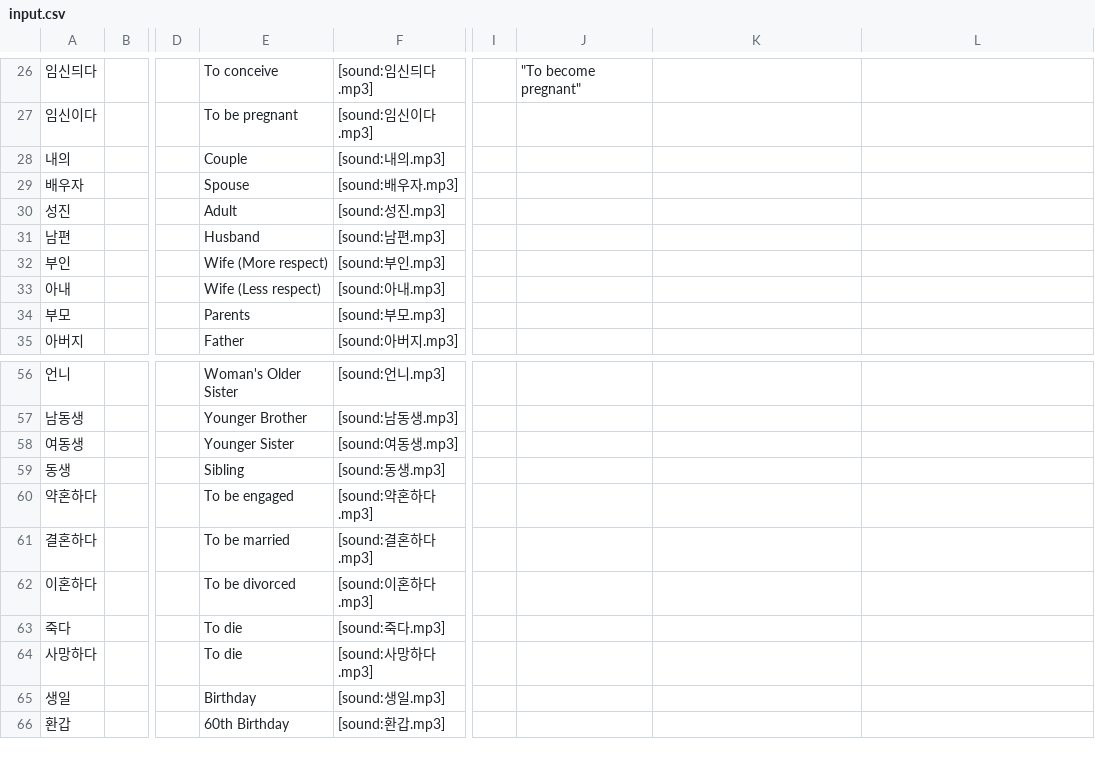
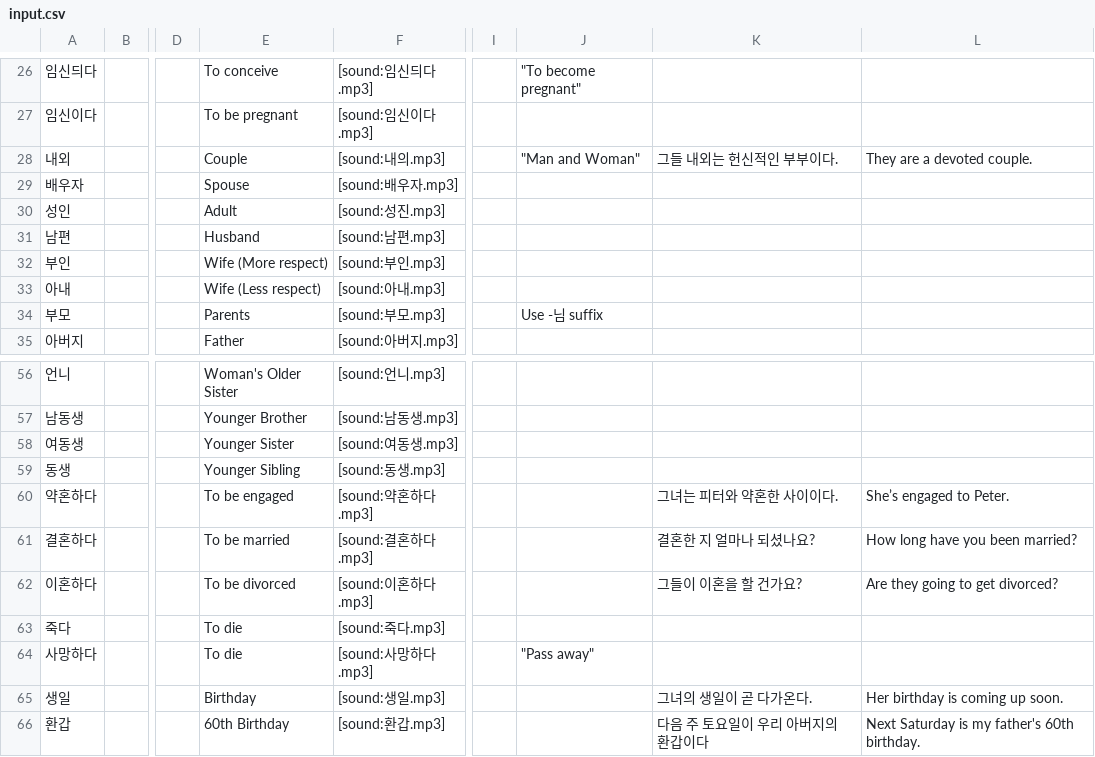
Before and after one commit to FrozenDragoon/KoreanClassAnkiDeck, a CSV file: input.csv, drawn as a sheet; only a part is shown, gaps mark what is left out; the diff covers the shown part only; the diff names each change by its address in the sheet, - before the commit and + after, or states it on an @@ line.

```diff
--- a/input.csv
+++ b/input.csv
-A28: 내의
+A28: 내외
-J28: (empty)
+J28: "Man and Woman"
-K28: (empty)
+K28: 그들 내외는 헌신적인 부부이다.
-L28: (empty)
+L28: They are a devoted couple.
-A30: 성진
+A30: 성인
-J34: (empty)
+J34: Use -님 suffix
-E59: Sibling
+E59: Younger Sibling
-K60: (empty)
+K60: 그녀는 피터와 약혼한 사이이다.
-L60: (empty)
+L60: She’s engaged to Peter.
-K61: (empty)
+K61: 결혼한 지 얼마나 되셨나요?
-L61: (empty)
+L61: How long have you been married?
-K62: (empty)
+K62: 그들이 이혼을 할 건가요?
-L62: (empty)
+L62: Are they going to get divorced?
-J64: (empty)
+J64: "Pass away"
-K65: (empty)
+K65: 그녀의 생일이 곧 다가온다.
-L65: (empty)
+L65: Her birthday is coming up soon.
-K66: (empty)
+K66: 다음 주 토요일이 우리 아버지의 환갑이다
-L66: (empty)
+L66: Next Saturday is my father's 60th birthday.
```
Also changed, not shown: 3 edited cells elsewhere in this file, 3 other files.
